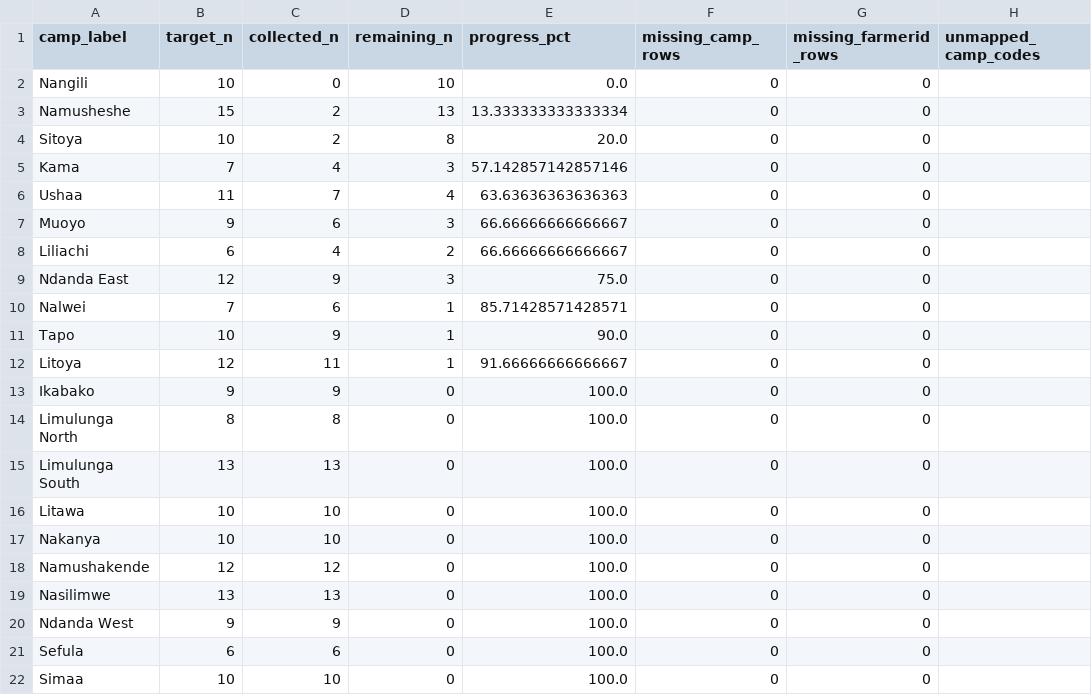
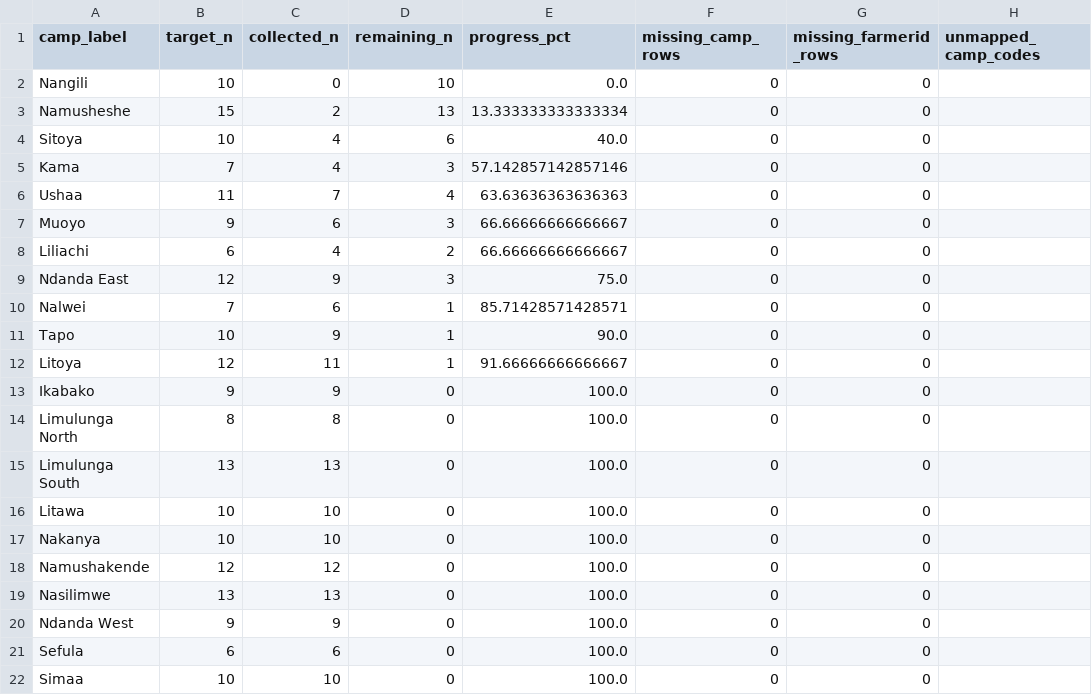
Before and after one commit to Ryota-uni/kobo_update, a CSV file: docs/western_progress.csv, drawn as a sheet.

```diff
--- a/docs/western_progress.csv
+++ b/docs/western_progress.csv
@@ -3,3 +3,3 @@ Nangili,10,0,10,0.0,0,0,
 Namusheshe,15,2,13,13.333333333333334,0,0,
-Sitoya,10,2,8,20.0,0,0,
+Sitoya,10,4,6,40.0,0,0,
 Kama,7,4,3,57.142857142857146,0,0,
```
Also changed, not shown: 2 other files.
